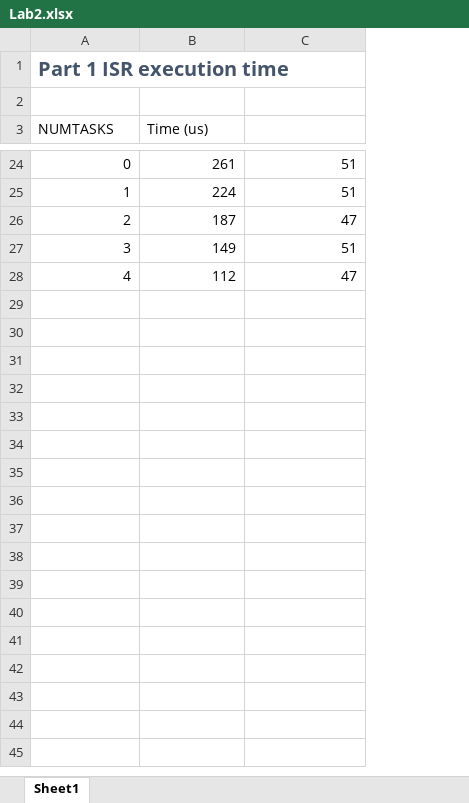
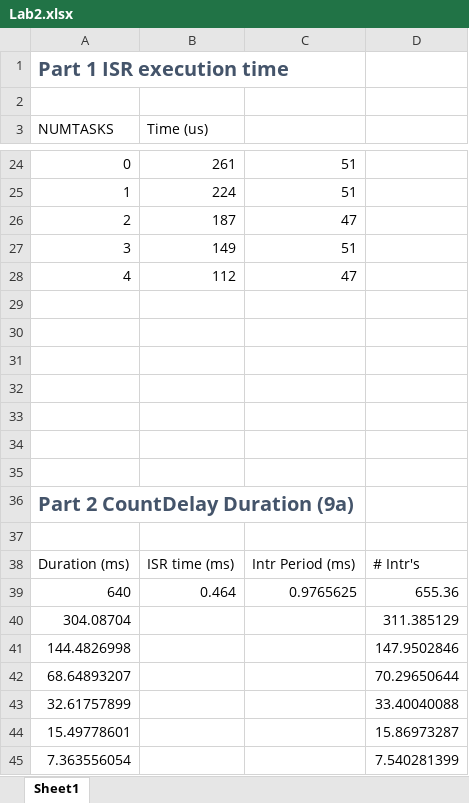
Before and after one commit to EraYaN/RealtimeSystems, an Excel workbook: Lab2.xlsx, sheet Sheet1, drawn as a sheet; only a part is shown, gaps mark what is left out; values as stored, in another font and other column widths than the file's, no borders; charts and pictures and table styles not drawn; the diff covers the shown part only; the diff names each change by its address in the sheet, - before the commit and + after, or states it on an @@ line.

Commit message:
Lab2 Excel

```diff
--- a/Lab2.xlsx (sheet Sheet1)
+++ b/Lab2.xlsx (sheet Sheet1)
+column D, empty
+row 29: (empty)
+row 30: (empty)
+row 31: (empty)
+row 32: (empty)
+row 33: (empty)
+row 34: (empty)
+row 35: (empty)
+row 36: Part 2 CountDelay Duration (9a)
+row 37: (empty)
+row 38: Duration (ms) | ISR time (ms) | Intr Period (ms) | # Intr's
+row 39: 640 | 0.464 | 0.9765625 | 655.36
+row 40: 304.08704 |  |  | 311.385129
+row 41: 144.4826998 |  |  | 147.9502846
+row 42: 68.64893207 |  |  | 70.29650644
+row 43: 32.61757899 |  |  | 33.40040088
+row 44: 15.49778601 |  |  | 15.86973287
+row 45: 7.363556054 |  |  | 7.540281399
```
Also changed, not shown: 10 added rows elsewhere in this sheet.
